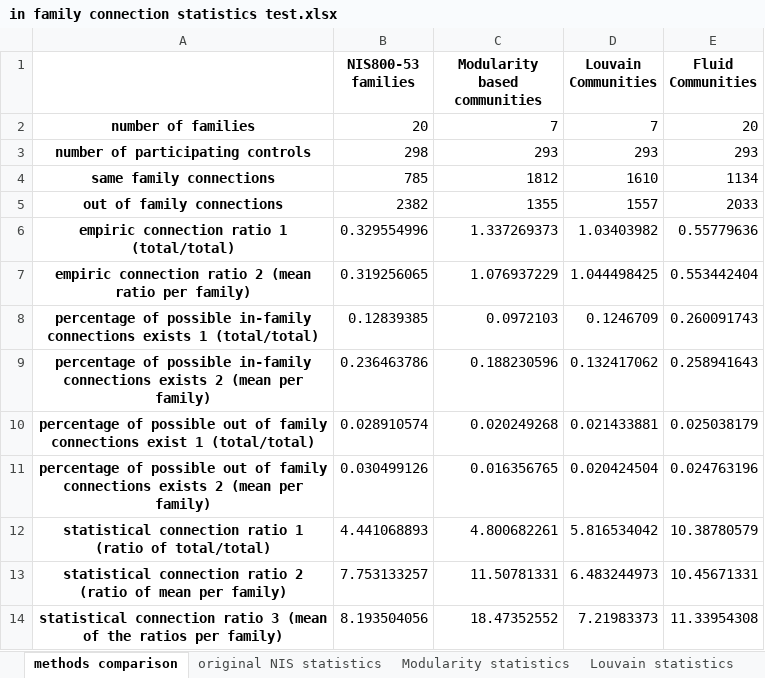
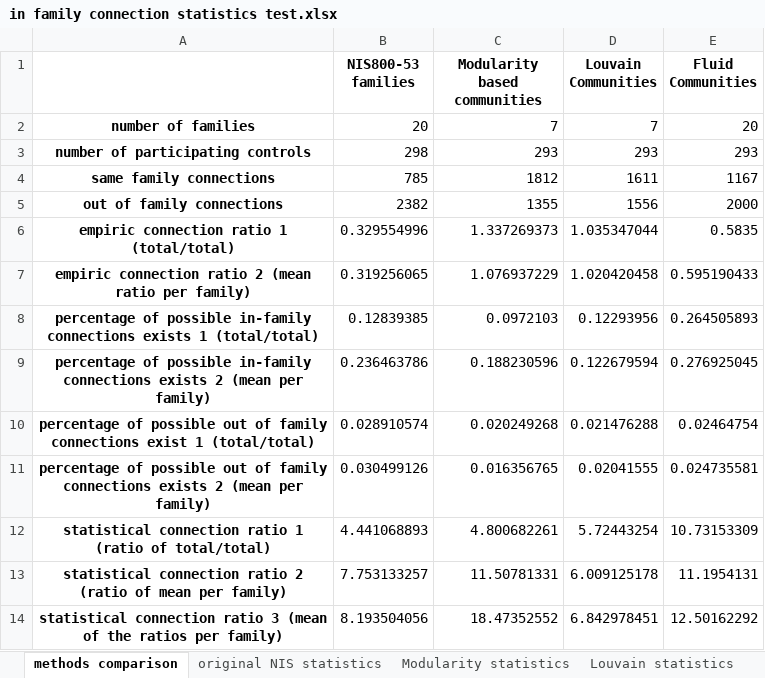
Before and after one commit to lior0110/regulations_analysis, an Excel workbook: regulations outputs/in family connection statistics test.xlsx, sheet methods comparison, drawn as a sheet; values as stored, in another font and other column widths than the file's, no borders; the diff names each change by its address in the sheet, - before the commit and + after, or states it on an @@ line.

```diff
--- a/regulations outputs/in family connection statistics test.xlsx (sheet methods comparison)
+++ b/regulations outputs/in family connection statistics test.xlsx (sheet methods comparison)
-D4 (Louvain Communities): 1610
+D4 (Louvain Communities): 1611
-E4 (Fluid Communities): 1134
+E4 (Fluid Communities): 1167
-D5 (Louvain Communities): 1557
+D5 (Louvain Communities): 1556
-E5 (Fluid Communities): 2033
+E5 (Fluid Communities): 2000
-D6 (Louvain Communities): 1.03403982
+D6 (Louvain Communities): 1.035347044
-E6 (Fluid Communities): 0.55779636
+E6 (Fluid Communities): 0.5835
-D7 (Louvain Communities): 1.044498425
+D7 (Louvain Communities): 1.020420458
-E7 (Fluid Communities): 0.553442404
+E7 (Fluid Communities): 0.595190433
-D8 (Louvain Communities): 0.1246709
+D8 (Louvain Communities): 0.12293956
-E8 (Fluid Communities): 0.260091743
+E8 (Fluid Communities): 0.264505893
-D9 (Louvain Communities): 0.132417062
+D9 (Louvain Communities): 0.122679594
-E9 (Fluid Communities): 0.258941643
+E9 (Fluid Communities): 0.276925045
-D10 (Louvain Communities): 0.021433881
+D10 (Louvain Communities): 0.021476288
-E10 (Fluid Communities): 0.025038179
+E10 (Fluid Communities): 0.02464754
-D11 (Louvain Communities): 0.020424504
+D11 (Louvain Communities): 0.02041555
-E11 (Fluid Communities): 0.024763196
+E11 (Fluid Communities): 0.024735581
-D12 (Louvain Communities): 5.816534042
+D12 (Louvain Communities): 5.72443254
-E12 (Fluid Communities): 10.38780579
+E12 (Fluid Communities): 10.73153309
-D13 (Louvain Communities): 6.483244973
+D13 (Louvain Communities): 6.009125178
-E13 (Fluid Communities): 10.45671331
+E13 (Fluid Communities): 11.1954131
-D14 (Louvain Communities): 7.21983373
+D14 (Louvain Communities): 6.842978451
-E14 (Fluid Communities): 11.33954308
+E14 (Fluid Communities): 12.50162292
```
Also changed, not shown: sheet Fluid statistics, sheet Louvain statistics, 1 other file.
